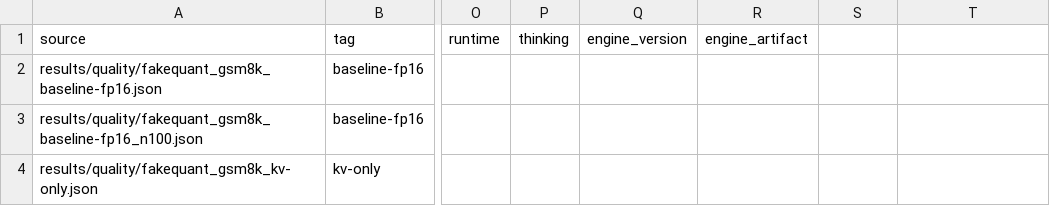
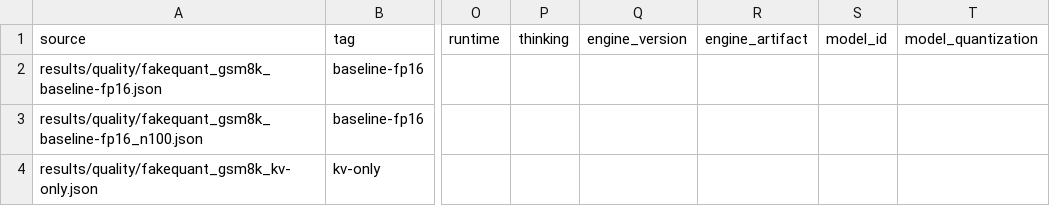
Before and after one commit to john-rocky/Yardstick, a CSV file: results/summary/quality.csv, drawn as a sheet; only a part is shown, gaps mark what is left out; the diff names each change by its address in the sheet, - before the commit and + after, or states it on an @@ line.

Commit message:
Unify the two result pipelines: build_summary ingests every raw shape
device-runs.csv now reads app-path*/, device-jsonl/ campaign pulls, and the
flat results/raw/*.jsonl behind RESULTS.md (single-pretty or line-per-record),
deduped by record UUID with campaign shapes winning. 398 -> 1033 rows, 76
models, both platforms; new platform column derived from the record itself.
quality.csv gains model_id/model_quantization from v1 reports (pre-v1 rows
stay empty — tag prose is not decoded by guessing), making the
quality<->speed join key (model_id, runtime, thinking).

The muse-glimmer 3-way (log-shaped) gets an import_to_flat.py that parses the
interleaved log into schema-v1 records; the fork-engine and no-hw-state
disclosures travel in provenance. Plus one leftover ambiguous rule cite in
parity_gsm8k.py -> budget-mode-rule.

```diff
--- a/results/summary/quality.csv
+++ b/results/summary/quality.csv
-S1: (empty)
+S1: model_id
-T1: (empty)
+T1: model_quantization
```
Also changed, not shown: 17 other files.
